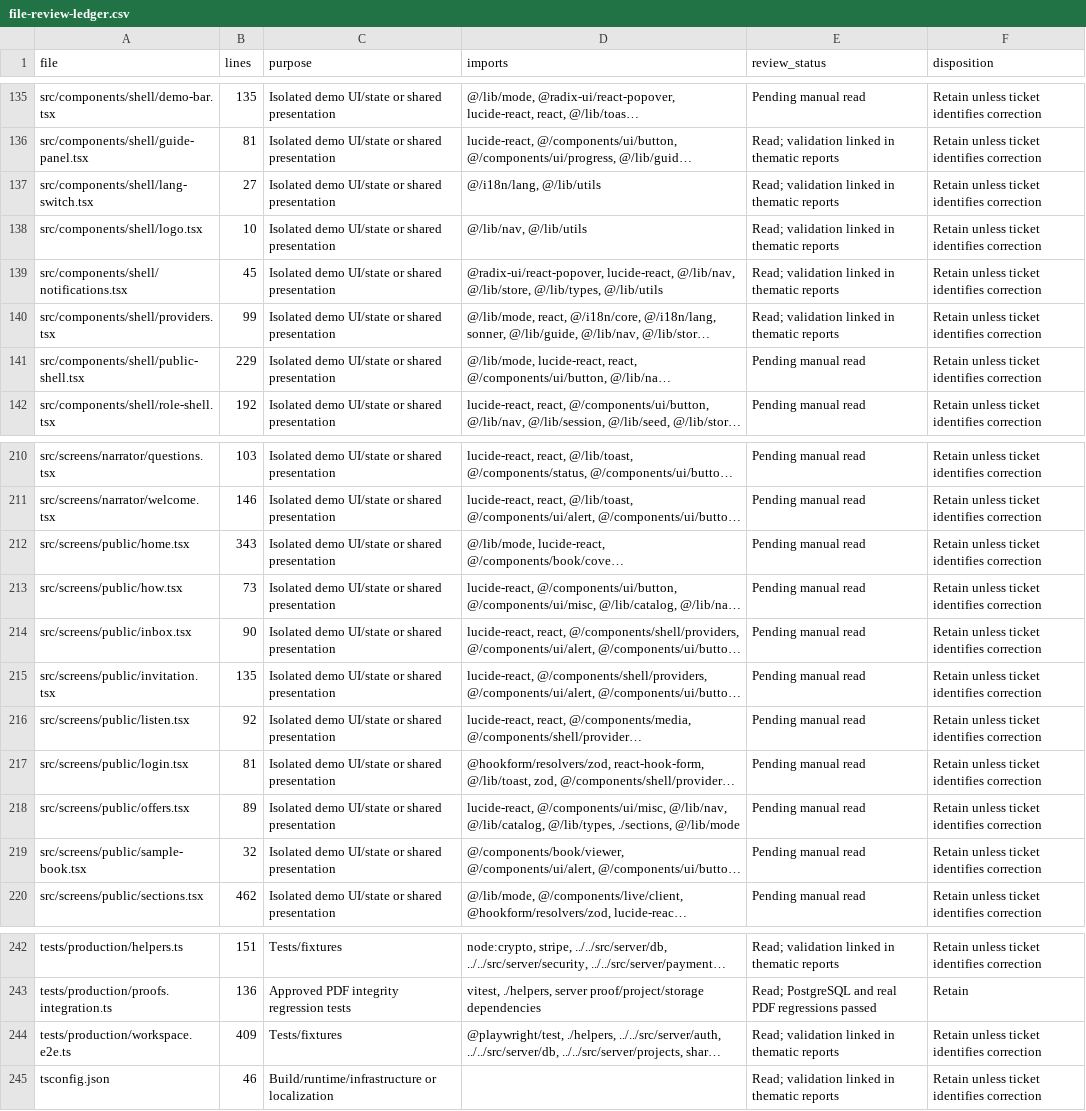
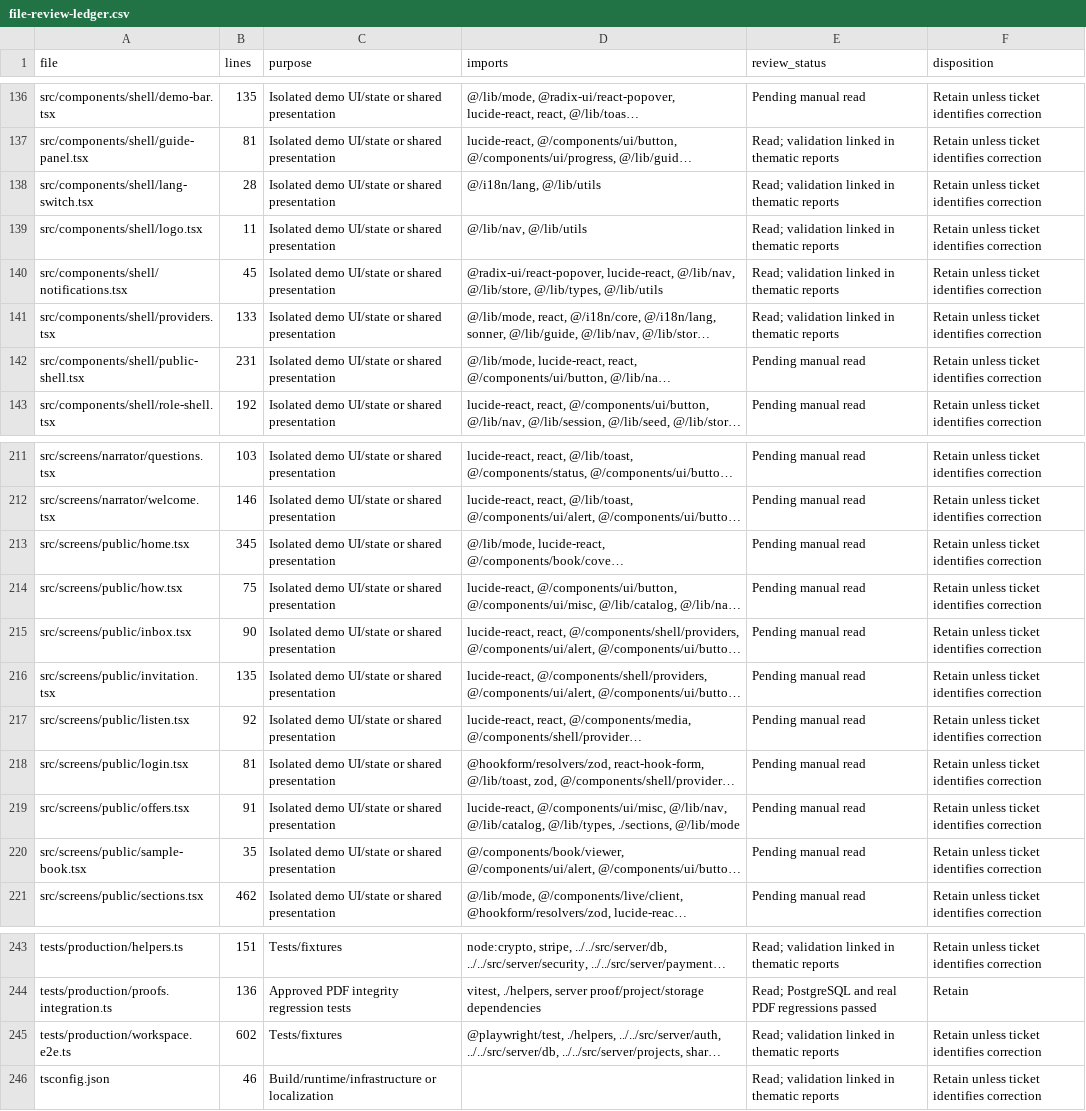
Before and after one commit to filmoire/FILEMOIRE, a CSV file: docs/audit/file-review-ledger.csv, drawn as a sheet; only a part is shown, gaps mark what is left out; long unchanged cells end in …; addresses are those after the commit; the diff covers the shown part only; the diff names each change by its address in the sheet, - before the commit and + after, or states it on an @@ line.

```diff
--- a/docs/audit/file-review-ledger.csv
+++ b/docs/audit/file-review-ledger.csv
-B138 (lines): 27
+B138 (lines): 28
-B139 (lines): 10
+B139 (lines): 11
-B141 (lines): 99
+B141 (lines): 133
-B142 (lines): 229
+B142 (lines): 231
-B213 (lines): 343
+B213 (lines): 345
-B214 (lines): 73
+B214 (lines): 75
-B219 (lines): 89
+B219 (lines): 91
-B220 (lines): 32
+B220 (lines): 35
-B245 (lines): 409
+B245 (lines): 602
```
Also changed, not shown: 1 added row and 15 edited cells elsewhere in this file, 3 other files.
